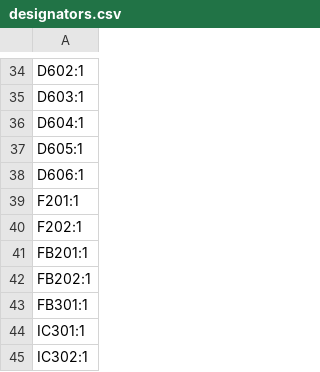
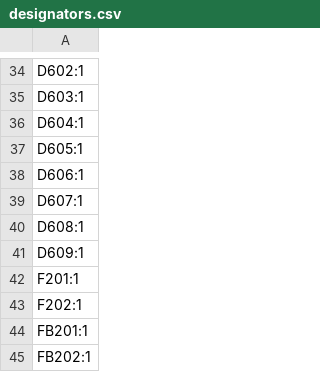
Before and after one commit to denisgav/solderless_breadboard_psu, a CSV file: KiCad/production/designators.csv, drawn as a sheet; only a part is shown, gaps mark what is left out; the shorter side is filled out with more unchanged rows; the diff names each change by its address in the sheet, - before the commit and + after, or states it on an @@ line.

```diff
--- a/KiCad/production/designators.csv
+++ b/KiCad/production/designators.csv
+row 39: D607:1
+row 40: D608:1
+row 41: D609:1
```
Also changed, not shown: KiCad/production/bom.csv, KiCad/production/positions.csv, 6 other files.
